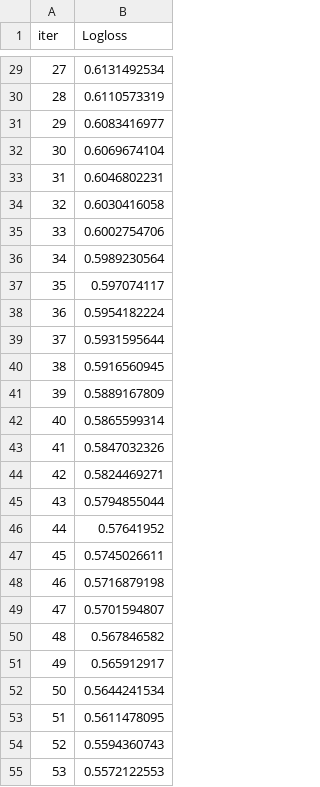
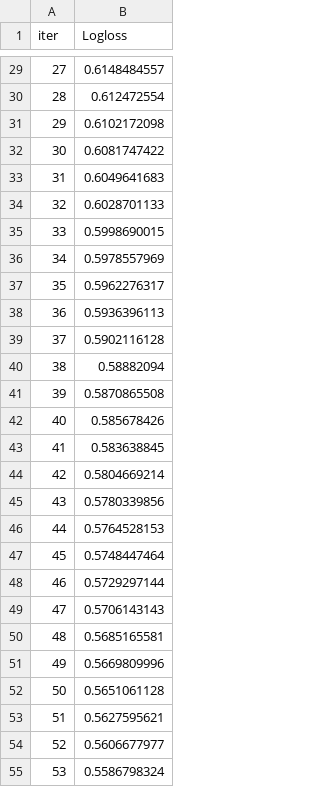
Before and after one commit to Darkcoder011/AI-Trading-aDeep, a TSV file: backend/catboost_info/learn_error.tsv, drawn as a sheet; only a part is shown, gaps mark what is left out; the diff covers the shown part only.

```diff
--- a/backend/catboost_info/learn_error.tsv
+++ b/backend/catboost_info/learn_error.tsv
@@ -29,27 +29,27 @@ iter	Logloss
-27	0.6131492534
-28	0.6110573319
-29	0.6083416977
-30	0.6069674104
-31	0.6046802231
-32	0.6030416058
-33	0.6002754706
-34	0.5989230564
-35	0.597074117
-36	0.5954182224
-37	0.5931595644
-38	0.5916560945
-39	0.5889167809
-40	0.5865599314
-41	0.5847032326
-42	0.5824469271
-43	0.5794855044
-44	0.57641952
-45	0.5745026611
-46	0.5716879198
-47	0.5701594807
-48	0.567846582
-49	0.565912917
-50	0.5644241534
-51	0.5611478095
-52	0.5594360743
-53	0.5572122553
+27	0.6148484557
+28	0.612472554
+29	0.6102172098
+30	0.6081747422
+31	0.6049641683
+32	0.6028701133
+33	0.5998690015
+34	0.5978557969
+35	0.5962276317
+36	0.5936396113
+37	0.5902116128
+38	0.58882094
+39	0.5870865508
+40	0.585678426
+41	0.583638845
+42	0.5804669214
+43	0.5780339856
+44	0.5764528153
+45	0.5748447464
+46	0.5729297144
+47	0.5706143143
+48	0.5685165581
+49	0.5669809996
+50	0.5651061128
+51	0.5627595621
+52	0.5606677977
+53	0.5586798324
```
Also changed, not shown: 73 edited cells elsewhere in this file, backend/catboost_info/time_left.tsv, 18 other files.
